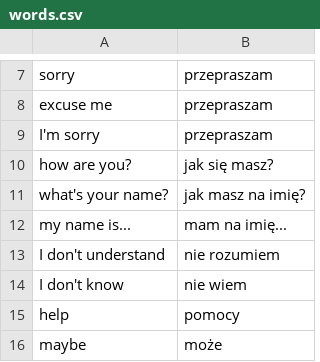
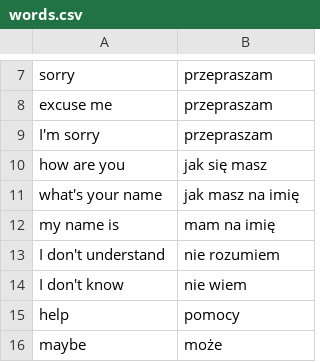
Before and after one commit to KotlecikzZiemniaczkami/TranslationHelper, a CSV file: words.csv, drawn as a sheet; only a part is shown, gaps mark what is left out.

```diff
--- a/words.csv
+++ b/words.csv
@@ -9,5 +9,5 @@ excuse me, przepraszam
 I'm sorry, przepraszam
-how are you?, jak się masz?
-what's your name?, jak masz na imię?
-my name is..., mam na imię...
+how are you, jak się masz
+what's your name, jak masz na imię
+my name is, mam na imię
 I don't understand, nie rozumiem
```
Also changed, not shown: 1 other file.
